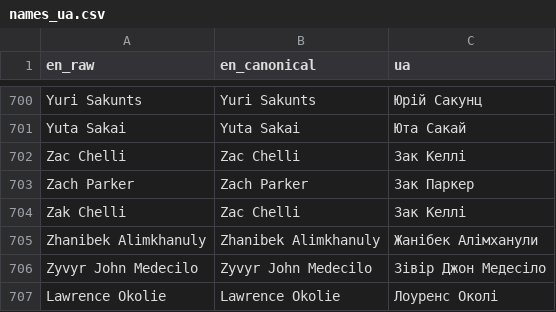
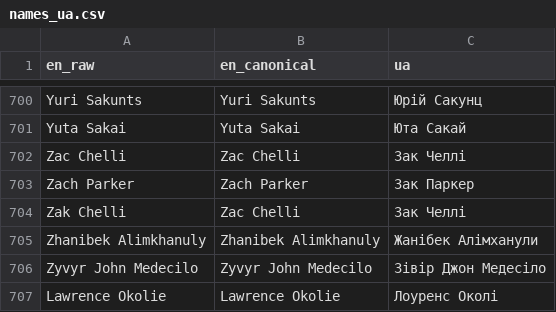
Before and after one commit to AndriiRozanov/boxing12x3, a CSV file: data/names_ua.csv, drawn as a sheet; only a part is shown, gaps mark what is left out.

```diff
--- a/data/names_ua.csv
+++ b/data/names_ua.csv
@@ -701,5 +701,5 @@ Yuri Sakunts,Yuri Sakunts,Юрій Сакунц
 Yuta Sakai,Yuta Sakai,Юта Сакай
-Zac Chelli,Zac Chelli,Зак Келлі
+Zac Chelli,Zac Chelli,Зак Челлі
 Zach Parker,Zach Parker,Зак Паркер
-Zak Chelli,Zac Chelli,Зак Келлі
+Zak Chelli,Zac Chelli,Зак Челлі
 Zhanibek Alimkhanuly,Zhanibek Alimkhanuly,Жанібек Алімханули
```
Also changed, not shown: 20 other files.
